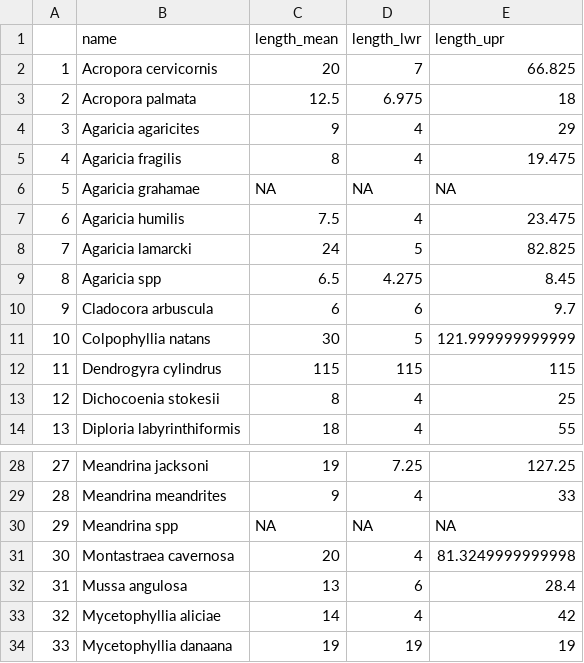
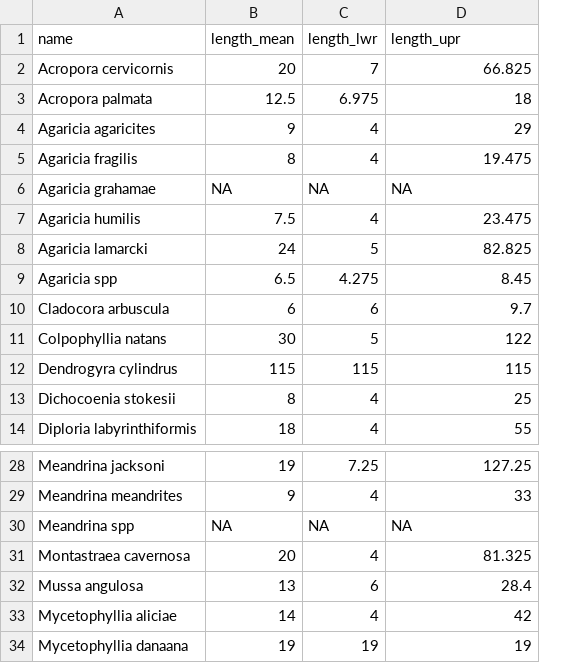
Before and after one commit to laurenttoth/CarbonateBudgetRestorationTool, a CSV file: data/NCRMP_colony_dia_Florida.csv, drawn as a sheet; only a part is shown, gaps mark what is left out; removed rows and columns are numbered as before the commit, all else as after; the diff names each change by its address in the sheet, - before the commit and + after, or states it on an @@ line.

```diff
--- a/data/NCRMP_colony_dia_Florida.csv
+++ b/data/NCRMP_colony_dia_Florida.csv
-column A, rows 2-14: 1 | 2 | 3 | 4 | 5 | 6 | 7 | 8 | 9 | 10 | 11 | 12 | 13; rows 28-34: 27 | 28 | 29 | 30 | 31 | 32 | 33
-D11 (length_upr): 121.999999999999
+D11 (length_upr): 122
-D31 (length_upr): 81.3249999999998
+D31 (length_upr): 81.325
```
Also changed, not shown: 2 other files.
